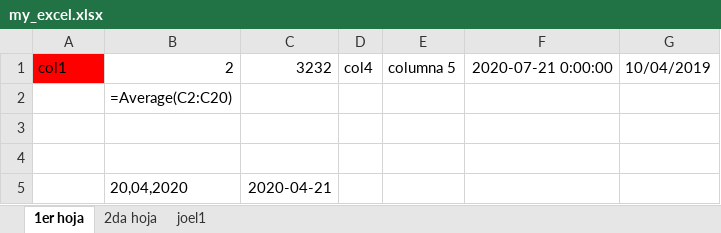
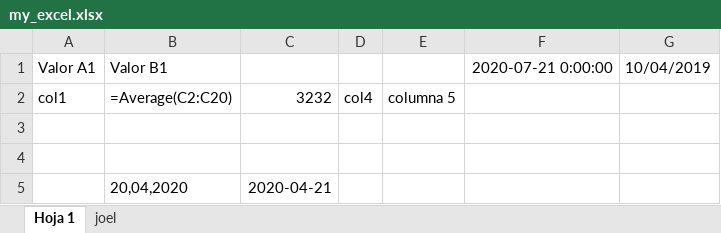
Before and after one commit to joelbarranteswin/1.__Dustin__, an Excel workbook: my_excel.xlsx, sheet Hoja 1, drawn as a sheet; values as stored, in another font and other column widths than the file's, no borders; formulas without a stored value are shown as written; removed rows and columns are numbered as before the commit, all else as after; the diff names each change by its address in the sheet, - before the commit and + after, or states it on an @@ line.

```diff
--- a/my_excel.xlsx (sheet Hoja 1)
+++ b/my_excel.xlsx (sheet Hoja 1)
-sheet tab: 1er hoja
+sheet tab: Hoja 1
-sheet tab: 2da hoja
+sheet tab: joel
-sheet tab: joel1
+row 1: Valor A1 | Valor B1 |  |  |  | 2020-07-21 0:00:00 | 10/04/2019
-A2 fill: #FF0000
+A2 fill: none
-B2: 2
+B2: =Average(C2:C20)
-F2: 2020-07-21 0:00:00
+F2: (empty)
-G2: 10/04/2019
+G2: (empty)
-row 2:  | =Average(C2:C20)
```
Also changed, not shown: sheet joel, charts or pictures, balances.xlsx, pandas34.xlsx, 6 other files.
